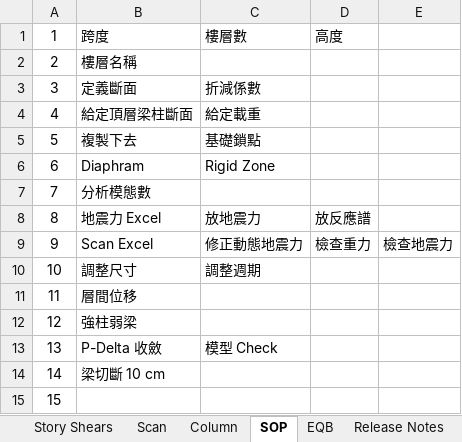
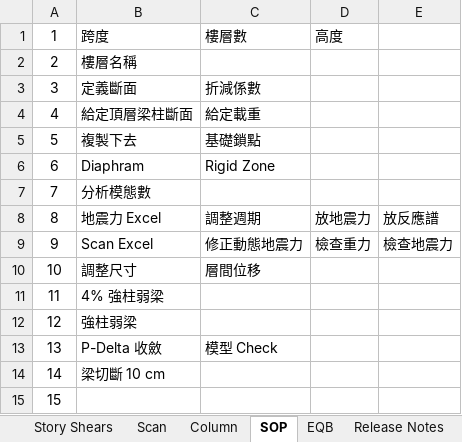
Before and after one commit to skyran1278/VbaProject, an Excel workbook: 20180126_SmartCut/Models/02 EtabsScan For 2D Example.xlsm, sheet SOP, drawn as a sheet; only a part is shown; values as stored, in another font and other column widths than the file's, no borders; the diff names each change by its address in the sheet, - before the commit and + after, or states it on an @@ line.

Commit message:
Example

```diff
--- a/20180126_SmartCut/Models/02 EtabsScan For 2D Example.xlsm (sheet SOP)
+++ b/20180126_SmartCut/Models/02 EtabsScan For 2D Example.xlsm (sheet SOP)
-C8: 放地震力
+C8: 調整週期
-D8: 放反應譜
+D8: 放地震力
-E8: (empty)
+E8: 放反應譜
-C10: 調整週期
+C10: 層間位移
-B11: 層間位移
+B11: 4% 強柱弱梁
```
Also changed, not shown: 2 other files.
